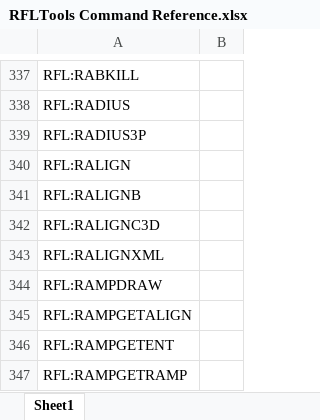
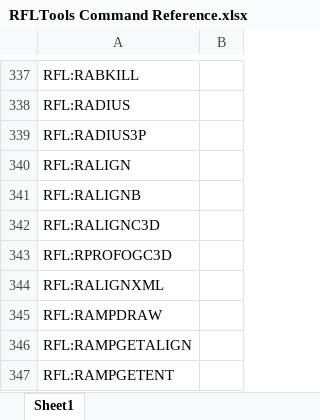
Before and after one commit to RFLTools/RFLTools, an Excel workbook: RFLTools Command Reference.xlsx, sheet Sheet1, drawn as a sheet; only a part is shown, gaps mark what is left out; the shorter side is filled out with more unchanged rows; values as stored, in another font and other column widths than the file's, no borders; the diff names each change by its address in the sheet, - before the commit and + after, or states it on an @@ line.

Commit message:
Added command

```diff
--- a/RFLTools Command Reference.xlsx (sheet Sheet1)
+++ b/RFLTools Command Reference.xlsx (sheet Sheet1)
+row 343: RFL:RPROFOGC3D
```
